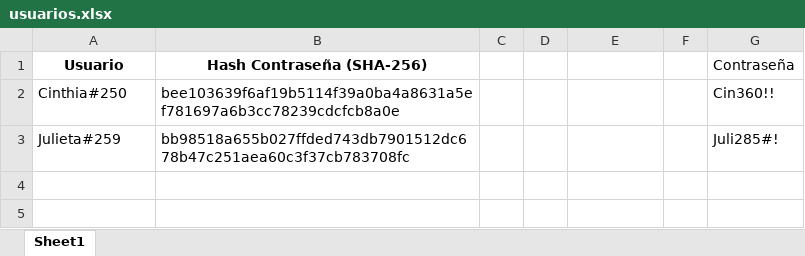
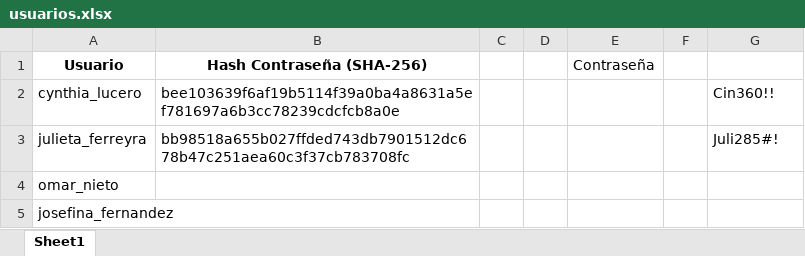
Before and after one commit to prischarf/Electra_frontend, an Excel workbook: PAGINA_WEB/usuarios.xlsx, sheet Sheet1, drawn as a sheet; values as stored, in another font and other column widths than the file's, no borders; charts and pictures not drawn; the diff names each change by its address in the sheet, - before the commit and + after, or states it on an @@ line.

```diff
--- a/PAGINA_WEB/usuarios.xlsx (sheet Sheet1)
+++ b/PAGINA_WEB/usuarios.xlsx (sheet Sheet1)
-E1: (empty)
+E1: Contraseña
-G1: Contraseña
+G1: (empty)
-A2 (Usuario): Cinthia#250
+A2 (Usuario): cynthia_lucero
-A3 (Usuario): Julieta#259
+A3 (Usuario): julieta_ferreyra
+row 4: omar_nieto
+row 5: josefina_fernandez
```
Also changed, not shown: charts or pictures, 9 other files.
